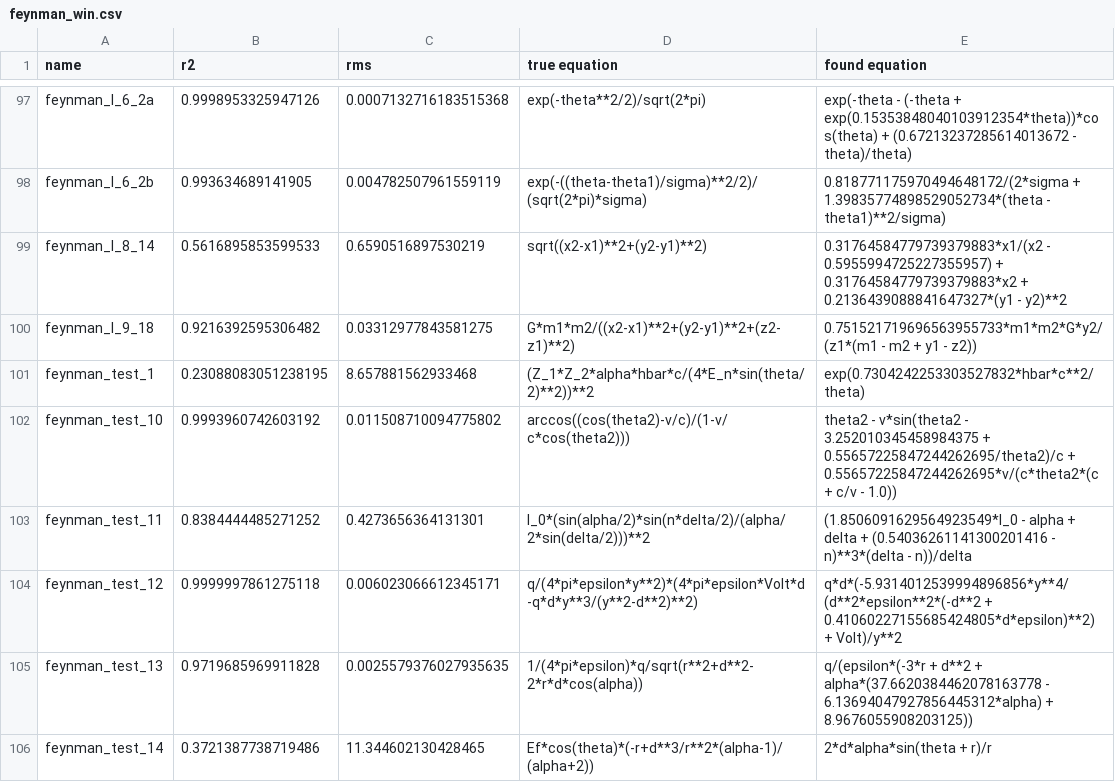
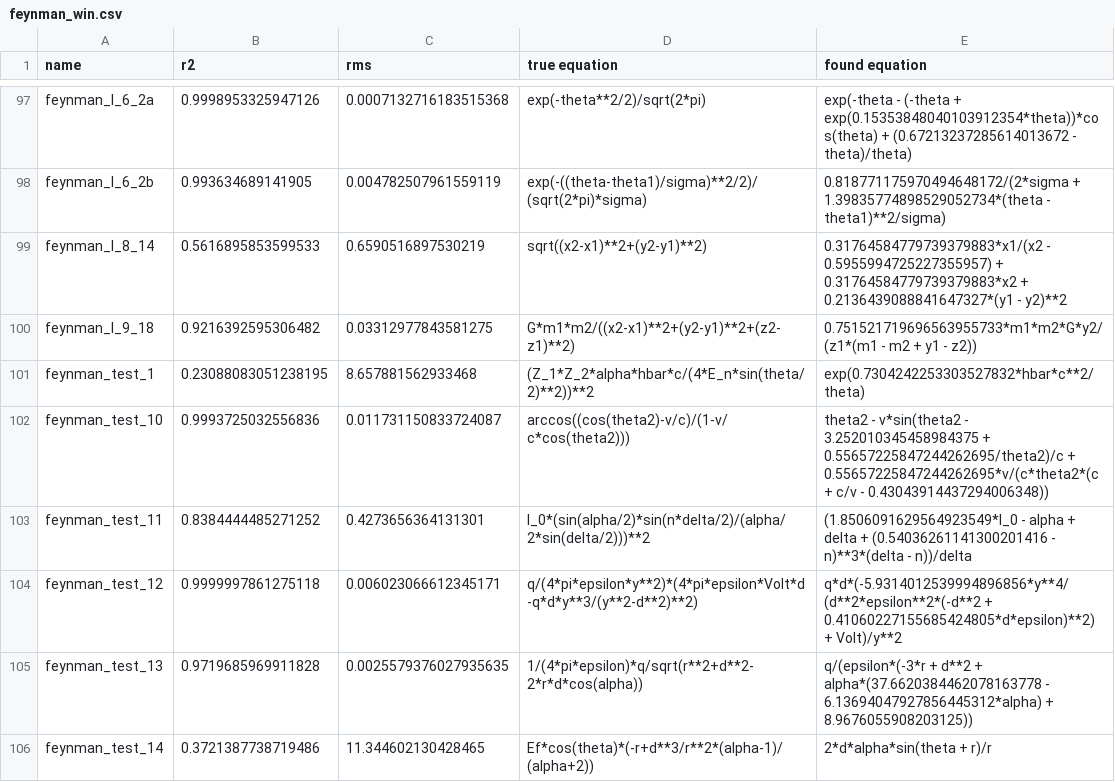
Before and after one commit to janoPig/HROCH, a CSV file: ci-test/results/feynman_win.csv, drawn as a sheet; only a part is shown, gaps mark what is left out; the diff covers the shown part only.

Commit message:
Commit from GitHub Actions (Feynman - windows)

```diff
--- a/ci-test/results/feynman_win.csv
+++ b/ci-test/results/feynman_win.csv
@@ -101,3 +101,3 @@ feynman_I_9_18,0.9216392595306482,0.03312977843581275, G*m1*m2/((x2-x1)**2+(y2-y
 feynman_test_1,0.23088083051238195,8.657881562933468, (Z_1*Z_2*alpha*hbar*c/(4*E_n*sin(theta/2)**2))**2,exp(0.7304242253303527832*hbar*c**2/theta)
-feynman_test_10,0.9993960742603192,0.011508710094775802, arccos((cos(theta2)-v/c)/(1-v/c*cos(theta2))),theta2 - v*sin(theta2 - 3.252010345458984375 + 0.55657225847244262695/theta2)/c + 0.55657225847244262695*v/(c*theta2*(c + c/v - 1.0))
+feynman_test_10,0.9993725032556836,0.011731150833724087, arccos((cos(theta2)-v/c)/(1-v/c*cos(theta2))),theta2 - v*sin(theta2 - 3.252010345458984375 + 0.55657225847244262695/theta2)/c + 0.55657225847244262695*v/(c*theta2*(c + c/v - 0.43043914437294006348))
 feynman_test_11,0.8384444485271252,0.4273656364131301, I_0*(sin(alpha/2)*sin(n*delta/2)/(alpha/2*sin(delta/2)))**2,(1.8506091629564923549*I_0 - alpha + delta + (0.54036261141300201416 - n)**3*(delta - n))/delta
```
Also changed, not shown: 37 edited cells elsewhere in this file.
